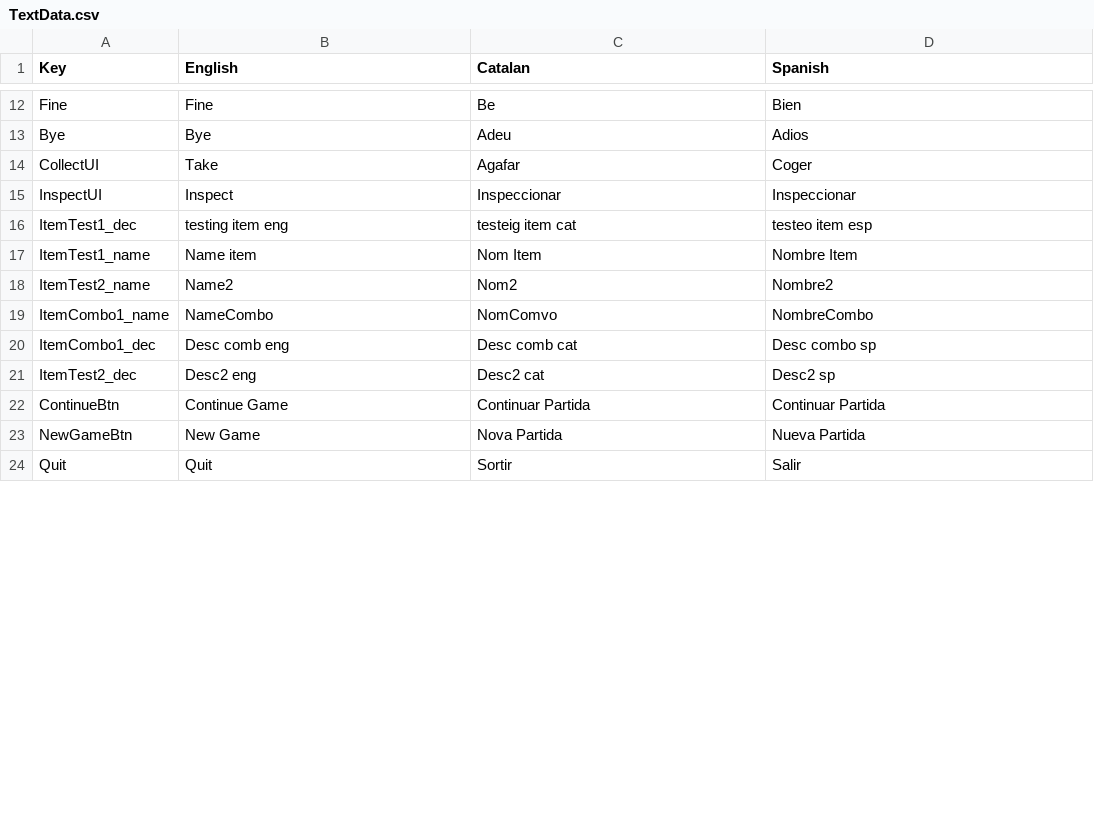
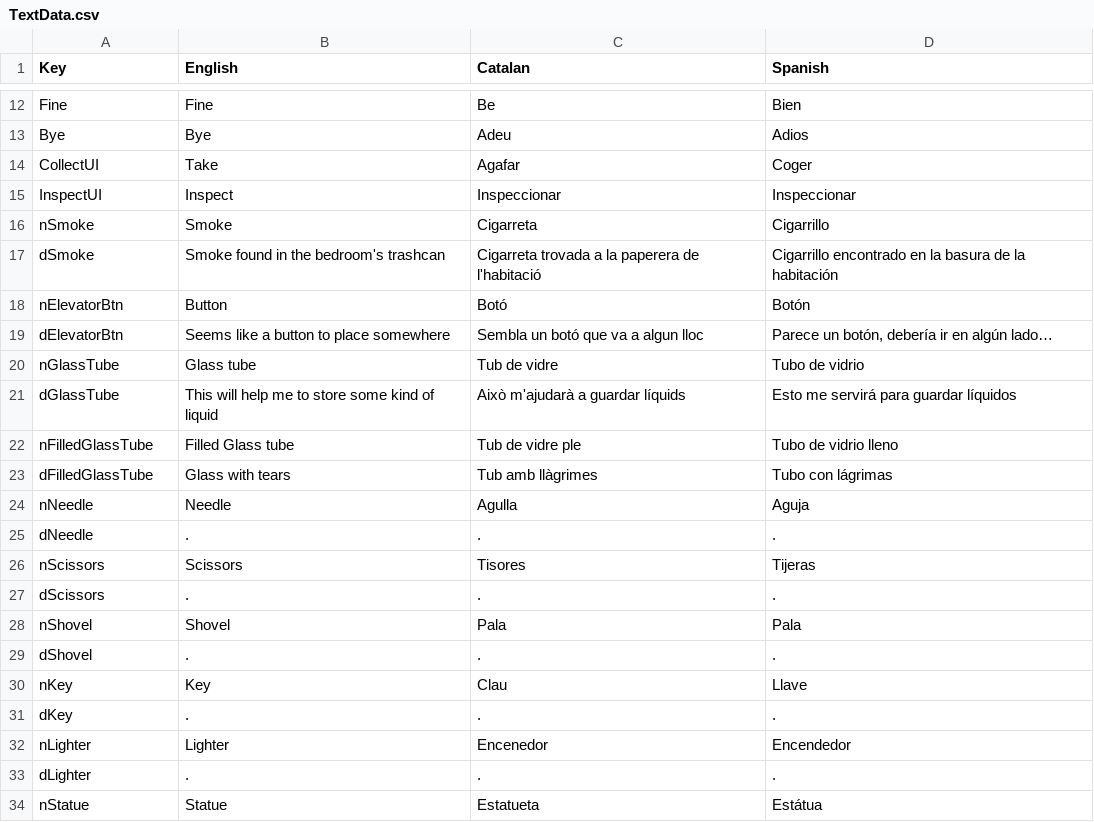
Before and after one commit to FranSecchi/TearsForTomorrow, a CSV file: Assets/Scripts/Text/TextData.csv, drawn as a sheet; only a part is shown, gaps mark what is left out; the shorter side is filled out with more unchanged rows; removed rows and columns are numbered as before the commit, all else as after; the diff covers the shown part only; the diff names each change by its address in the sheet, - before the commit and + after, or states it on an @@ line.

Commit message:
Testing Boto ascensor

```diff
--- a/Assets/Scripts/Text/TextData.csv
+++ b/Assets/Scripts/Text/TextData.csv
-row 16: ItemTest1_dec | testing item eng | testeig item cat | testeo item esp
-row 17: ItemTest1_name | Name item | Nom Item | Nombre Item
-row 18: ItemTest2_name | Name2 | Nom2 | Nombre2
-row 19: ItemCombo1_name | NameCombo | NomComvo | NombreCombo
-row 20: ItemCombo1_dec | Desc comb eng | Desc comb cat | Desc combo sp
-row 21: ItemTest2_dec | Desc2 eng | Desc2 cat | Desc2 sp
+row 16: nSmoke | Smoke | Cigarreta | Cigarrillo
+row 17: dSmoke | Smoke found in the bedroom's trashcan | Cigarreta trovada a la paperera de l'habitació | Cigarrillo encontrado en la basura de la habitación
+row 18: nElevatorBtn | Button | Botó | Botón
+row 19: dElevatorBtn | Seems like a button to place somewhere | Sembla un botó que va a algun lloc | Parece un botón, debería ir en algún lado…
+row 20: nGlassTube | Glass tube | Tub de vidre | Tubo de vidrio
+row 21: dGlassTube | This will help me to store some kind of liquid | Això m'ajudarà a guardar líquids | Esto me servirá para guardar líquidos
+row 22: nFilledGlassTube | Filled Glass tube | Tub de vidre ple | Tubo de vidrio lleno
+row 23: dFilledGlassTube | Glass with tears | Tub amb llàgrimes | Tubo con lágrimas
+row 24: nNeedle | Needle | Agulla | Aguja
+row 25: dNeedle | . | . | .
+row 26: nScissors | Scissors | Tisores | Tijeras
+row 27: dScissors | . | . | .
+row 28: nShovel | Shovel | Pala | Pala
+row 29: dShovel | . | . | .
+row 30: nKey | Key | Clau | Llave
+row 31: dKey | . | . | .
+row 32: nLighter | Lighter | Encenedor | Encendedor
+row 33: dLighter | . | . | .
+row 34: nStatue | Statue | Estatueta | Estátua
```
Also changed, not shown: 23 added rows and 1 removed row elsewhere in this file, 28 other files.
